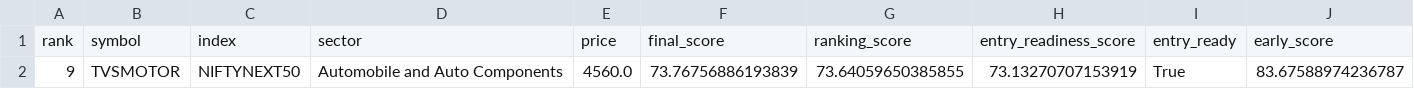
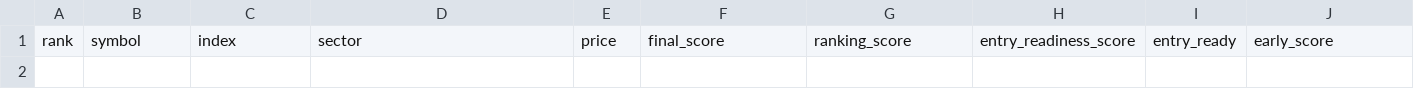
Before and after one commit to spy15007-arch/nifty-value-momentum, a CSV file: output/top10_breakout_ready.csv, drawn as a sheet; only a part is shown; rows hold the shown columns only; the diff names each change by its address in the sheet, - before the commit and + after, or states it on an @@ line.

```diff
--- a/output/top10_breakout_ready.csv
+++ b/output/top10_breakout_ready.csv
-row 2: 9 | TVSMOTOR | NIFTYNEXT50 | Automobile and Auto Components | 4560.0 | 73.76756886193839 | 73.64059650385855 | 73.13270707153919 | True | 83.67588974236787
```
Also changed, not shown: output/master_top30.csv, output/qualification_diagnostics.csv, 4 other files.
